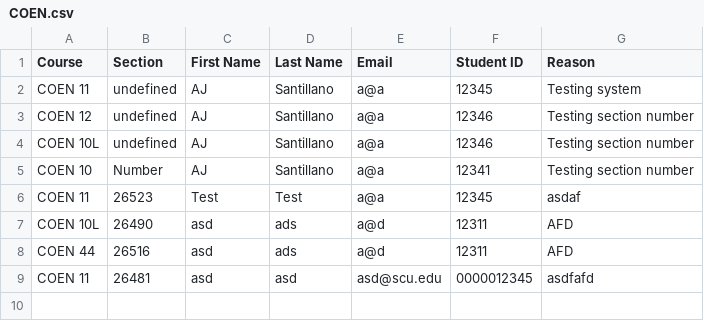
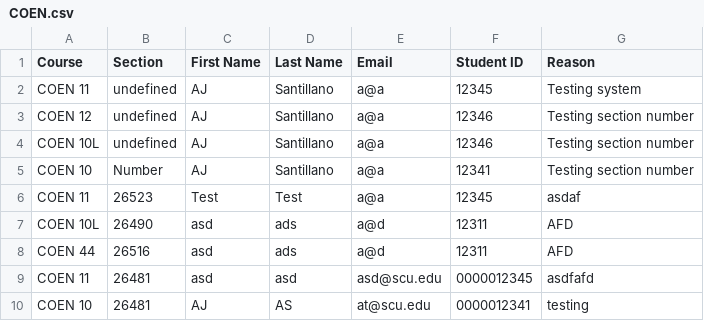
Before and after one commit to ajts/scu-waitlist, a CSV file: core/storage/waitlists/COEN.csv, drawn as a sheet.

```diff
--- a/core/storage/waitlists/COEN.csv
+++ b/core/storage/waitlists/COEN.csv
@@ -9 +9,2 @@ COEN 44,26516,asd,ads,a@d,12311,AFD
 COEN 11,26481,asd,asd,asd@scu.edu,0000012345,asdfafd
+COEN 10,26481,AJ,AS,at@scu.edu,0000012341,testing
```
Also changed, not shown: 5 other files.
